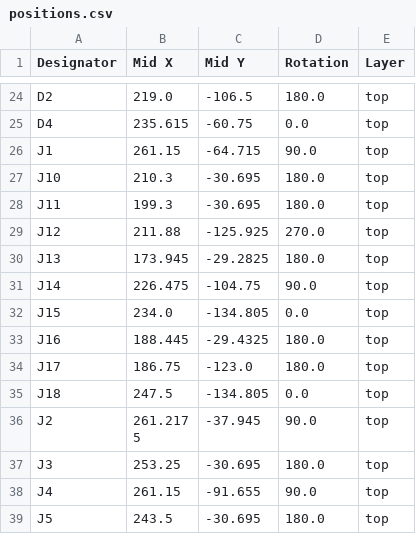
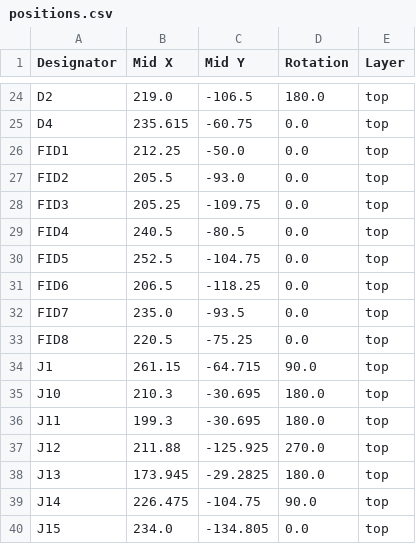
Before and after one commit to GeniusPROCz/tech-starter, a CSV file: production/positions.csv, drawn as a sheet; only a part is shown, gaps mark what is left out; the shorter side is filled out with more unchanged rows; the diff names each change by its address in the sheet, - before the commit and + after, or states it on an @@ line.

```diff
--- a/production/positions.csv
+++ b/production/positions.csv
+row 26: FID1 | 212.25 | -50.0 | 0.0 | top
+row 27: FID2 | 205.5 | -93.0 | 0.0 | top
+row 28: FID3 | 205.25 | -109.75 | 0.0 | top
+row 29: FID4 | 240.5 | -80.5 | 0.0 | top
+row 30: FID5 | 252.5 | -104.75 | 0.0 | top
+row 31: FID6 | 206.5 | -118.25 | 0.0 | top
+row 32: FID7 | 235.0 | -93.5 | 0.0 | top
+row 33: FID8 | 220.5 | -75.25 | 0.0 | top
```
Also changed, not shown: production/bom.csv, production/designators.csv, 24 other files.
